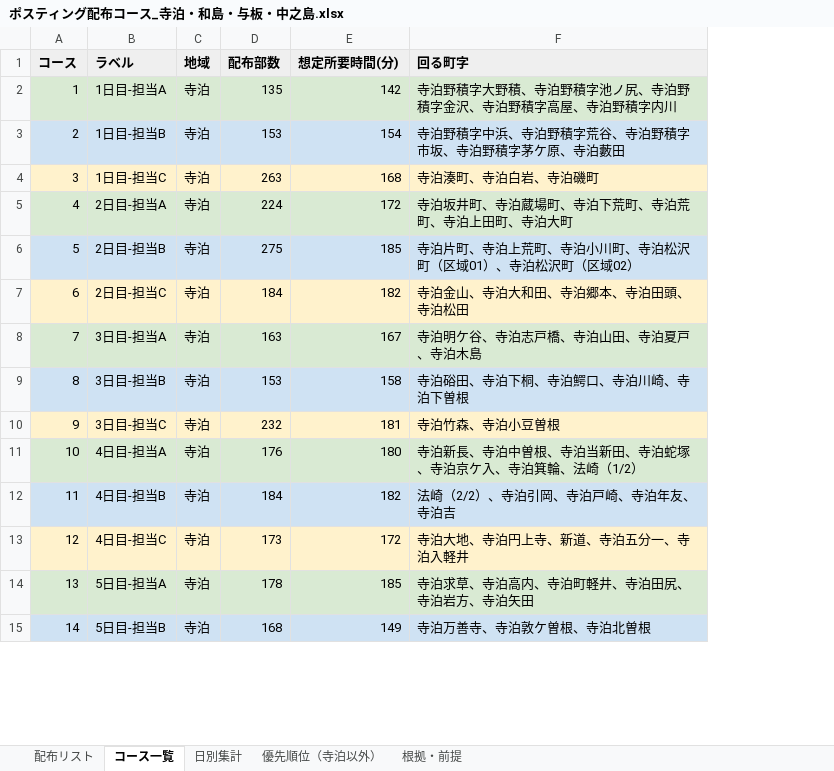
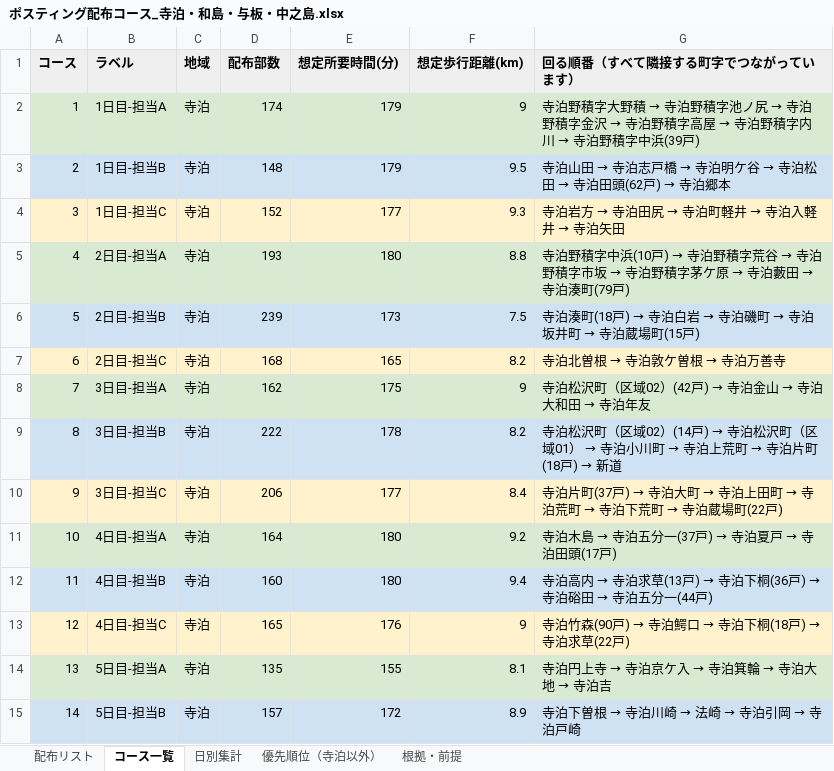
Before and after one commit to soshiro-iki-sys/-, an Excel workbook: ポスティング配布コース_寺泊・和島・与板・中之島.xlsx, sheet コース一覧, drawn as a sheet; only a part is shown; values as stored, in another font and other column widths than the file's, no borders; removed rows and columns are numbered as before the commit, all else as after; the diff covers the shown part only; the diff names each change by its address in the sheet, - before the commit and + after, or states it on an @@ line.

```diff
--- a/ポスティング配布コース_寺泊・和島・与板・中之島.xlsx (sheet コース一覧)
+++ b/ポスティング配布コース_寺泊・和島・与板・中之島.xlsx (sheet コース一覧)
-column F (回る町字), rows 2-15: 寺泊野積字大野積、寺泊野積字池ノ尻、寺泊野積字金沢、寺泊野積字高屋、寺泊野積字内川 | 寺泊野積字中浜、寺泊野積字荒谷、寺泊野積字市坂、寺泊野積字茅ケ原、寺泊藪田 | 寺泊湊町、寺泊白岩、寺泊磯町 | 寺泊坂井町、寺泊蔵場町、寺泊下荒町、寺泊荒町、寺泊上田町、寺泊大町 | 寺泊片町、寺泊上荒町、寺泊小川町、寺泊松沢町（区域01）、寺泊松沢町（区域02） | 寺泊金山、寺泊大和田、寺泊郷本、寺泊田頭、寺泊松田 | 寺泊明ケ谷、寺泊志戸橋、寺泊山田、寺泊夏戸、寺泊木島 | 寺泊硲田、寺泊下桐、寺泊鰐口、寺泊川崎、寺泊下曽根 | 寺泊竹森、寺泊小豆曽根 | 寺泊新長、寺泊中曽根、寺泊当新田、寺泊蛇塚、寺泊京ケ入、寺泊箕輪、法崎（1/2） | 法崎（2/2）、寺泊引岡、寺泊戸崎、寺泊年友、寺泊吉 | 寺泊大地、寺泊円上寺、新道、寺泊五分一、寺泊入軽井 | 寺泊求草、寺泊高内、寺泊町軽井、寺泊田尻、寺泊岩方、寺泊矢田 | 寺泊万善寺、寺泊敦ケ曽根、寺泊北曽根
+column F (想定歩行距離(km)), rows 2-15: 9 | 9.5 | 9.3 | 8.8 | 7.5 | 8.2 | 9 | 8.2 | 8.4 | 9.2 | 9.4 | 9 | 8.1 | 8.9
+column G (回る順番（すべて隣接する町字でつながっています）), rows 2-15: 寺泊野積字大野積 → 寺泊野積字池ノ尻 → 寺泊野積字金沢 → 寺泊野積字高屋 → 寺泊野積字内川 → 寺泊野積字中浜(39戸) | 寺泊山田 → 寺泊志戸橋 → 寺泊明ケ谷 → 寺泊松田 → 寺泊田頭(62戸) → 寺泊郷本 | 寺泊岩方 → 寺泊田尻 → 寺泊町軽井 → 寺泊入軽井 → 寺泊矢田 | 寺泊野積字中浜(10戸) → 寺泊野積字荒谷 → 寺泊野積字市坂 → 寺泊野積字茅ケ原 → 寺泊藪田 → 寺泊湊町(79戸) | 寺泊湊町(18戸) → 寺泊白岩 → 寺泊磯町 → 寺泊坂井町 → 寺泊蔵場町(15戸) | 寺泊北曽根 → 寺泊敦ケ曽根 → 寺泊万善寺 | 寺泊松沢町（区域02）(42戸) → 寺泊金山 → 寺泊大和田 → 寺泊年友 | 寺泊松沢町（区域02）(14戸) → 寺泊松沢町（区域01） → 寺泊小川町 → 寺泊上荒町 → 寺泊片町(18戸) → 新道 | 寺泊片町(37戸) → 寺泊大町 → 寺泊上田町 → 寺泊荒町 → 寺泊下荒町 → 寺泊蔵場町(22戸) | 寺泊木島 → 寺泊五分一(37戸) → 寺泊夏戸 → 寺泊田頭(17戸) | 寺泊高内 → 寺泊求草(13戸) → 寺泊下桐(36戸) → 寺泊硲田 → 寺泊五分一(44戸) | 寺泊竹森(90戸) → 寺泊鰐口 → 寺泊下桐(18戸) → 寺泊求草(22戸) | 寺泊円上寺 → 寺泊京ケ入 → 寺泊箕輪 → 寺泊大地 → 寺泊吉 | 寺泊下曽根 → 寺泊川崎 → 法崎 → 寺泊引岡 → 寺泊戸崎
-D2 (配布部数): 135
+D2 (配布部数): 174
-E2 (想定所要時間(分)): 142
+E2 (想定所要時間(分)): 179
-D3 (配布部数): 153
+D3 (配布部数): 148
-E3 (想定所要時間(分)): 154
+E3 (想定所要時間(分)): 179
-D4 (配布部数): 263
+D4 (配布部数): 152
-E4 (想定所要時間(分)): 168
+E4 (想定所要時間(分)): 177
-D5 (配布部数): 224
+D5 (配布部数): 193
-E5 (想定所要時間(分)): 172
+E5 (想定所要時間(分)): 180
-D6 (配布部数): 275
+D6 (配布部数): 239
-E6 (想定所要時間(分)): 185
+E6 (想定所要時間(分)): 173
-D7 (配布部数): 184
+D7 (配布部数): 168
-E7 (想定所要時間(分)): 182
+E7 (想定所要時間(分)): 165
-D8 (配布部数): 163
+D8 (配布部数): 162
-E8 (想定所要時間(分)): 167
+E8 (想定所要時間(分)): 175
-D9 (配布部数): 153
+D9 (配布部数): 222
-E9 (想定所要時間(分)): 158
+E9 (想定所要時間(分)): 178
-D10 (配布部数): 232
+D10 (配布部数): 206
-E10 (想定所要時間(分)): 181
+E10 (想定所要時間(分)): 177
-D11 (配布部数): 176
+D11 (配布部数): 164
-D12 (配布部数): 184
+D12 (配布部数): 160
-E12 (想定所要時間(分)): 182
+E12 (想定所要時間(分)): 180
-D13 (配布部数): 173
+D13 (配布部数): 165
-E13 (想定所要時間(分)): 172
+E13 (想定所要時間(分)): 176
-D14 (配布部数): 178
+D14 (配布部数): 135
-E14 (想定所要時間(分)): 185
+E14 (想定所要時間(分)): 155
-D15 (配布部数): 168
+D15 (配布部数): 157
-E15 (想定所要時間(分)): 149
+E15 (想定所要時間(分)): 172
```
Also changed, not shown: 4 added rows and 34 edited cells elsewhere in this sheet, sheet 配布リスト, sheet 優先順位（寺泊以外）, sheet 日別集計, sheet 根拠・前提.
